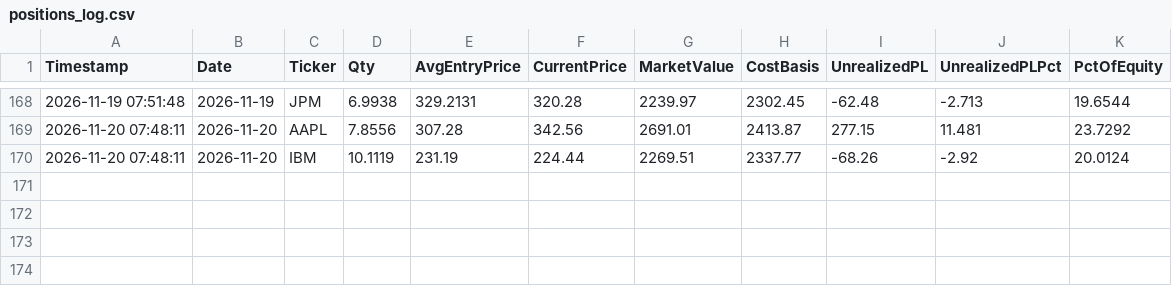
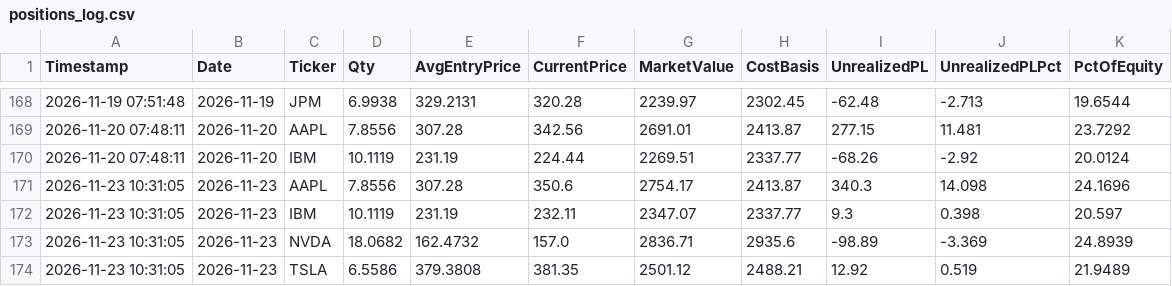
Before and after one commit to titan-trials/REQuantara, a CSV file: results/positions_log.csv, drawn as a sheet; only a part is shown, gaps mark what is left out; the diff names each change by its address in the sheet, - before the commit and + after, or states it on an @@ line.

```diff
--- a/results/positions_log.csv
+++ b/results/positions_log.csv
+row 171: 2026-11-23 10:31:05 | 2026-11-23 | AAPL | 7.8556 | 307.28 | 350.6 | 2754.17 | 2413.87 | 340.3 | 14.098 | 24.1696
+row 172: 2026-11-23 10:31:05 | 2026-11-23 | IBM | 10.1119 | 231.19 | 232.11 | 2347.07 | 2337.77 | 9.3 | 0.398 | 20.597
+row 173: 2026-11-23 10:31:05 | 2026-11-23 | NVDA | 18.0682 | 162.4732 | 157.0 | 2836.71 | 2935.6 | -98.89 | -3.369 | 24.8939
+row 174: 2026-11-23 10:31:05 | 2026-11-23 | TSLA | 6.5586 | 379.3808 | 381.35 | 2501.12 | 2488.21 | 12.92 | 0.519 | 21.9489
```
Also changed, not shown: results/equity_log.csv, results/fills.csv, 2 other files.
